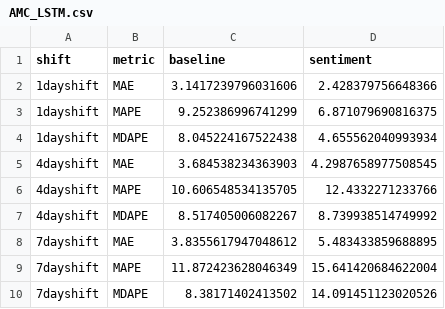
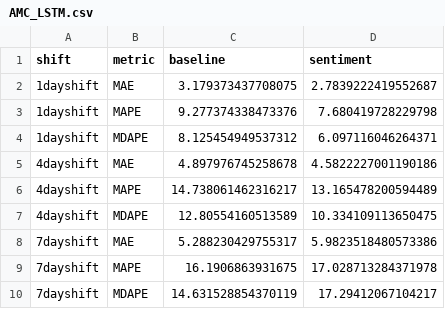
Before and after one commit to rachelsng/WallStreetBets-Sentiment, a CSV file: 3. Stock Price Regression/LSTM CSV results by stock/AMC_LSTM.csv, drawn as a sheet.

```diff
--- a/3. Stock Price Regression/LSTM CSV results by stock/AMC_LSTM.csv
+++ b/3. Stock Price Regression/LSTM CSV results by stock/AMC_LSTM.csv
@@ -1,10 +1,10 @@
 shift,metric,baseline,sentiment
-1dayshift,MAE,3.1417239796031606,2.428379756648366
-1dayshift,MAPE,9.252386996741299,6.871079690816375
-1dayshift,MDAPE,8.045224167522438,4.655562040993934
-4dayshift,MAE,3.684538234363903,4.2987658977508545
-4dayshift,MAPE,10.606548534135705,12.4332271233766
-4dayshift,MDAPE,8.517405006082267,8.739938514749992
-7dayshift,MAE,3.8355617947048612,5.483433859688895
-7dayshift,MAPE,11.872423628046349,15.641420684622004
-7dayshift,MDAPE,8.38171402413502,14.091451123020526
+1dayshift,MAE,3.179373437708075,2.7839222419552687
+1dayshift,MAPE,9.277374338473376,7.680419728229798
+1dayshift,MDAPE,8.125454949537312,6.097116046264371
+4dayshift,MAE,4.897976745258678,4.5822227001190186
+4dayshift,MAPE,14.738061462316217,13.165478200594489
+4dayshift,MDAPE,12.80554160513589,10.334109113650475
+7dayshift,MAE,5.288230429755317,5.9823518480573386
+7dayshift,MAPE,16.1906863931675,17.028713284371978
+7dayshift,MDAPE,14.631528854370119,17.29412067104217
```
Also changed, not shown: 3. Stock Price Regression/LSTM CSV results by stock/BB_LSTM.csv, 3. Stock Price Regression/LSTM CSV results by stock/CLOV_LSTM.csv, 24 other files.
